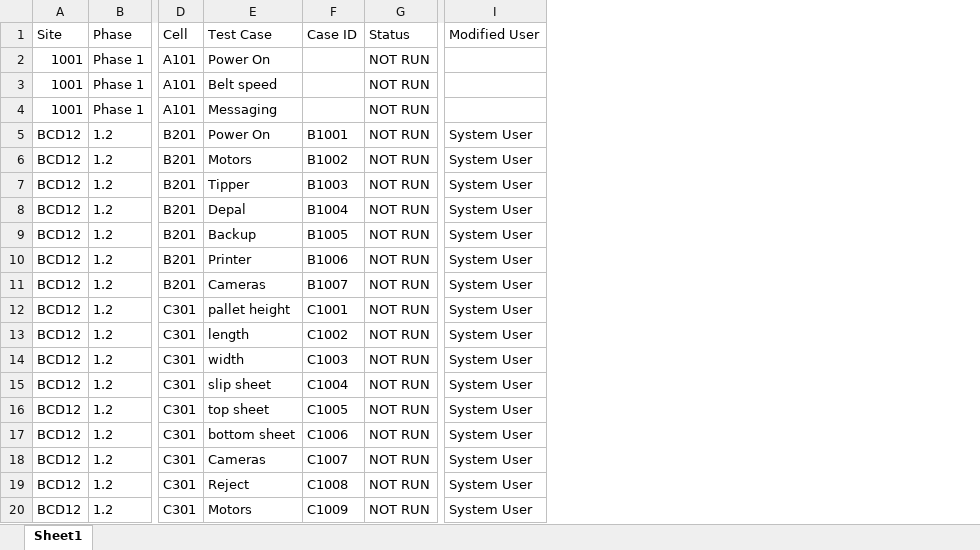
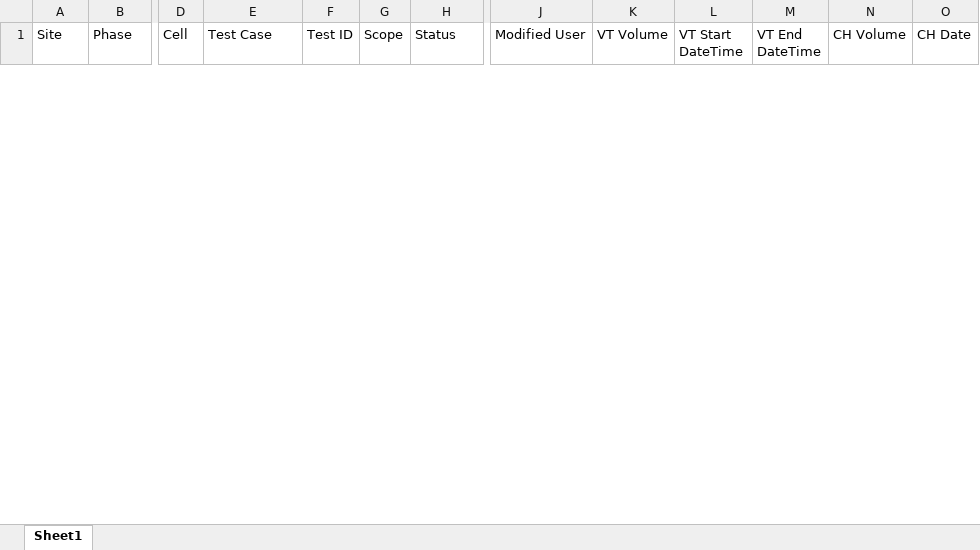
Before and after one commit to akhilreddy27/test-management-system, an Excel workbook: backend/data/test_status.xlsx, sheet Sheet1, drawn as a sheet; only a part is shown, gaps mark what is left out; values as stored, in another font and other column widths than the file's, no borders; removed rows and columns are numbered as before the commit, all else as after; rows hold the shown columns only; the diff covers the shown part only; the diff names each change by its address in the sheet, - before the commit and + after, or states it on an @@ line.

Commit message:
Major system updates: Cell Hardening/Volume Test integration, site isolation, dynamic dropdowns, UI improvements

```diff
--- a/backend/data/test_status.xlsx (sheet Sheet1)
+++ b/backend/data/test_status.xlsx (sheet Sheet1)
-column F (Case ID), empty
+column F (Test ID), empty
+column G (Scope), empty
+column K (VT Volume), empty
+column L (VT Start DateTime), empty
+column M (VT End DateTime), empty
+column N (CH Volume), empty
+column O (CH Date), empty
-row 2: 1001 | Phase 1 | A101 | Power On |  | NOT RUN
-row 3: 1001 | Phase 1 | A101 | Belt speed |  | NOT RUN
-row 4: 1001 | Phase 1 | A101 | Messaging |  | NOT RUN
-row 5: BCD12 | 1.2 | B201 | Power On | B1001 | NOT RUN | System User
-row 6: BCD12 | 1.2 | B201 | Motors | B1002 | NOT RUN | System User
-row 7: BCD12 | 1.2 | B201 | Tipper | B1003 | NOT RUN | System User
-row 8: BCD12 | 1.2 | B201 | Depal | B1004 | NOT RUN | System User
-row 9: BCD12 | 1.2 | B201 | Backup | B1005 | NOT RUN | System User
-row 10: BCD12 | 1.2 | B201 | Printer | B1006 | NOT RUN | System User
-row 11: BCD12 | 1.2 | B201 | Cameras | B1007 | NOT RUN | System User
-row 12: BCD12 | 1.2 | C301 | pallet height | C1001 | NOT RUN | System User
-row 13: BCD12 | 1.2 | C301 | length | C1002 | NOT RUN | System User
-row 14: BCD12 | 1.2 | C301 | width | C1003 | NOT RUN | System User
-row 15: BCD12 | 1.2 | C301 | slip sheet | C1004 | NOT RUN | System User
-row 16: BCD12 | 1.2 | C301 | top sheet | C1005 | NOT RUN | System User
-row 17: BCD12 | 1.2 | C301 | bottom sheet | C1006 | NOT RUN | System User
-row 18: BCD12 | 1.2 | C301 | Cameras | C1007 | NOT RUN | System User
-row 19: BCD12 | 1.2 | C301 | Reject | C1008 | NOT RUN | System User
-row 20: BCD12 | 1.2 | C301 | Motors | C1009 | NOT RUN | System User
```
Also changed, not shown: 134 added rows and 24 removed rows elsewhere in this sheet, backend/data/test_cases.xlsx, 22 other files.
